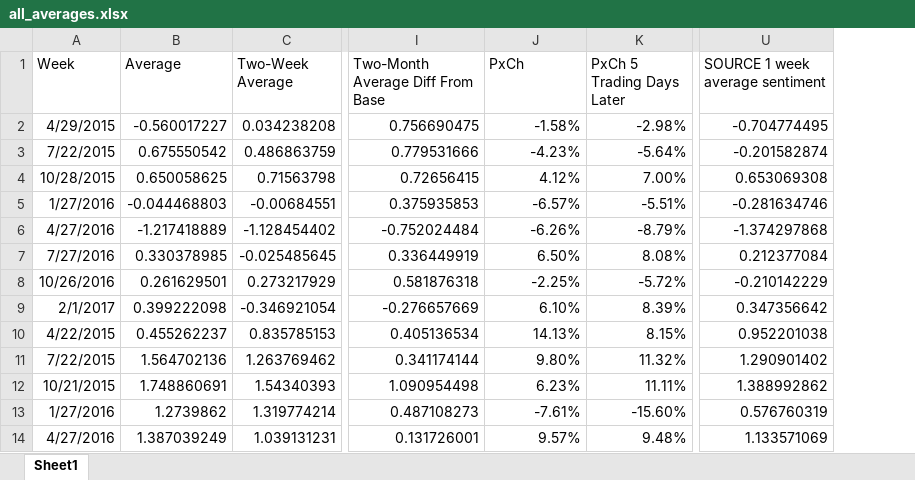
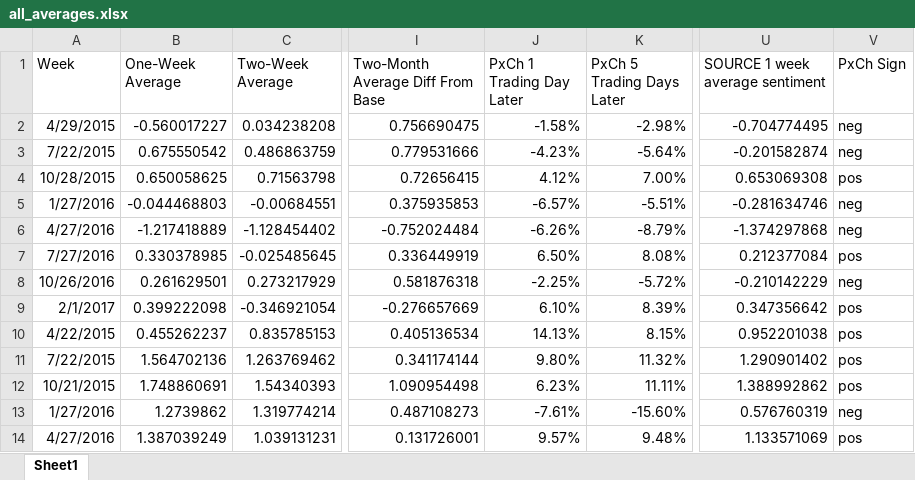
Before and after one commit to ksingarajah/fund, an Excel workbook: data/general/all_averages.xlsx, sheet Sheet1, drawn as a sheet; only a part is shown, gaps mark what is left out; values as stored, in another font and other column widths than the file's, no borders; the diff names each change by its address in the sheet, - before the commit and + after, or states it on an @@ line.

```diff
--- a/data/general/all_averages.xlsx (sheet Sheet1)
+++ b/data/general/all_averages.xlsx (sheet Sheet1)
+column V (PxCh Sign), rows 2-14: neg | neg | pos | neg | neg | pos | neg | pos | pos | pos | pos | neg | pos
-B1: Average
+B1: One-Week Average
-J1: PxCh
+J1: PxCh 1 Trading Day Later
```
Also changed, not shown: 4 other files.
